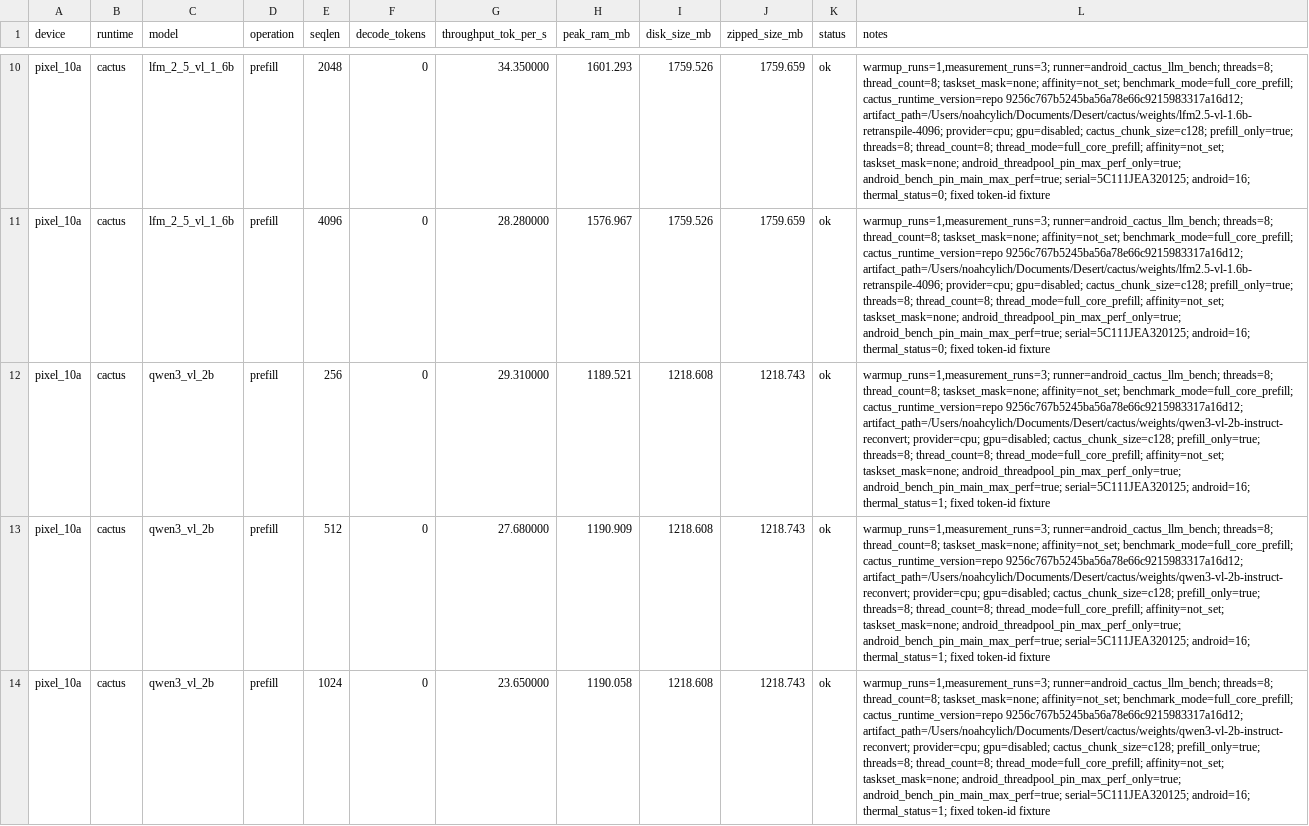
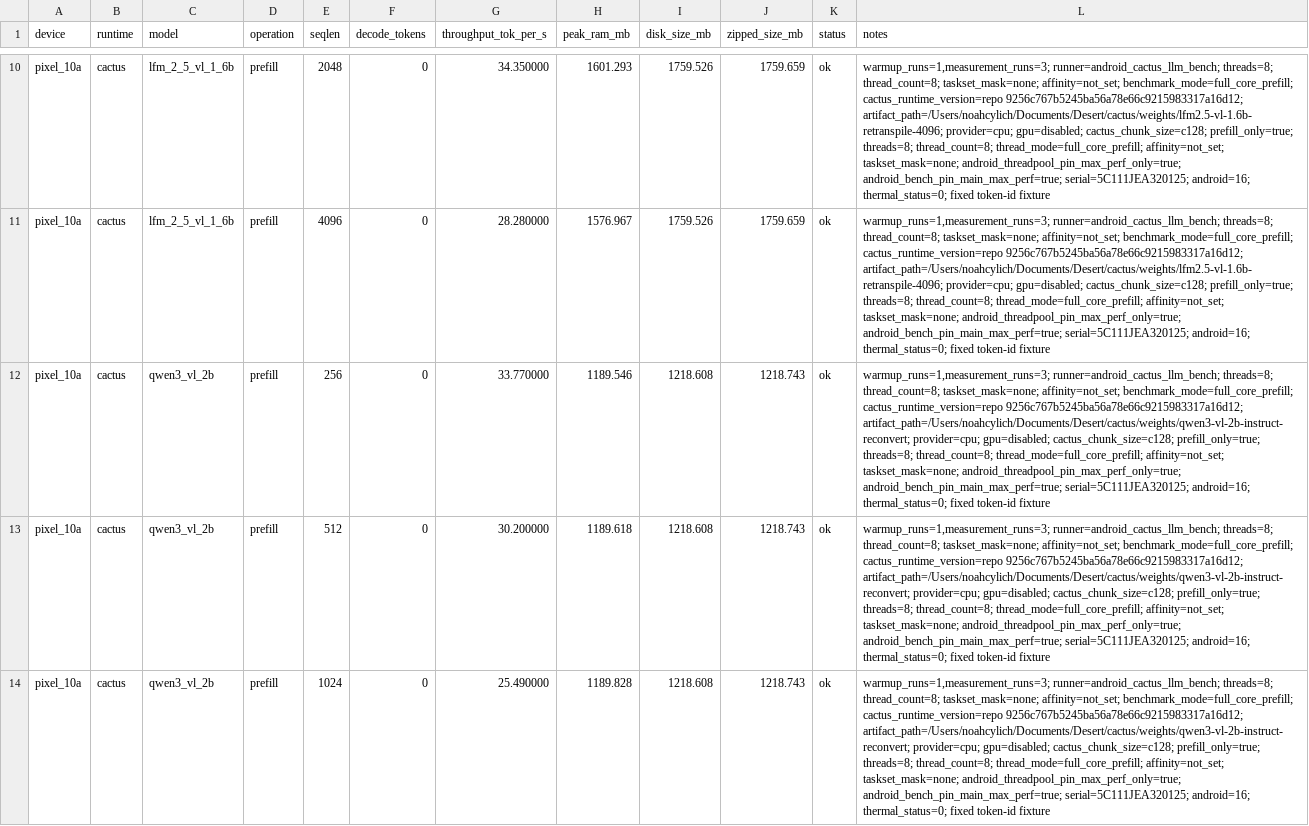
Before and after one commit to cactus-compute/cactus, a CSV file: experiments/matrix/results/matrix_pixel_10a_full_core.csv, drawn as a sheet; only a part is shown, gaps mark what is left out; the diff covers the shown part only; the diff names each change by its address in the sheet, - before the commit and + after, or states it on an @@ line.

Commit message:
Update cooled Qwen full-core rows

```diff
--- a/experiments/matrix/results/matrix_pixel_10a_full_core.csv
+++ b/experiments/matrix/results/matrix_pixel_10a_full_core.csv
-G12 (throughput_tok_per_s): 29.310000
+G12 (throughput_tok_per_s): 33.770000
-H12 (peak_ram_mb): 1189.521
+H12 (peak_ram_mb): 1189.546
-L12:L14 (notes): …serial=5C111JEA320125; android=16; thermal_status=1; fixed token-id…
+L12:L14 (notes): …serial=5C111JEA320125; android=16; thermal_status=0; fixed token-id…
-G13 (throughput_tok_per_s): 27.680000
+G13 (throughput_tok_per_s): 30.200000
-H13 (peak_ram_mb): 1190.909
+H13 (peak_ram_mb): 1189.618
-G14 (throughput_tok_per_s): 23.650000
+G14 (throughput_tok_per_s): 25.490000
-H14 (peak_ram_mb): 1190.058
+H14 (peak_ram_mb): 1189.828
```
Also changed, not shown: 5 edited cells elsewhere in this file, 3 other files.
